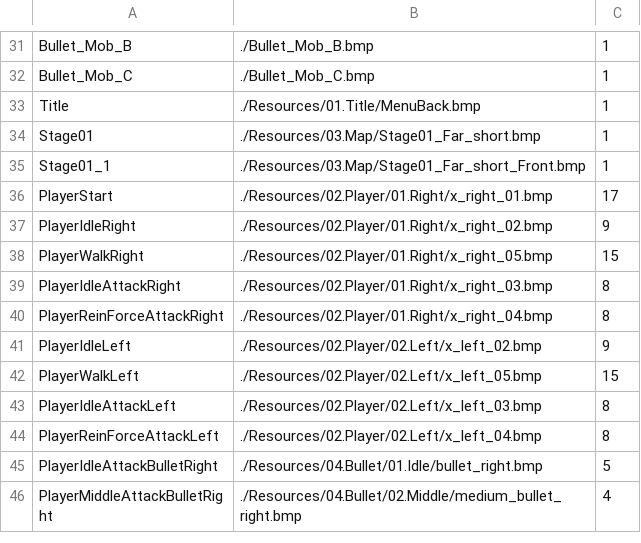
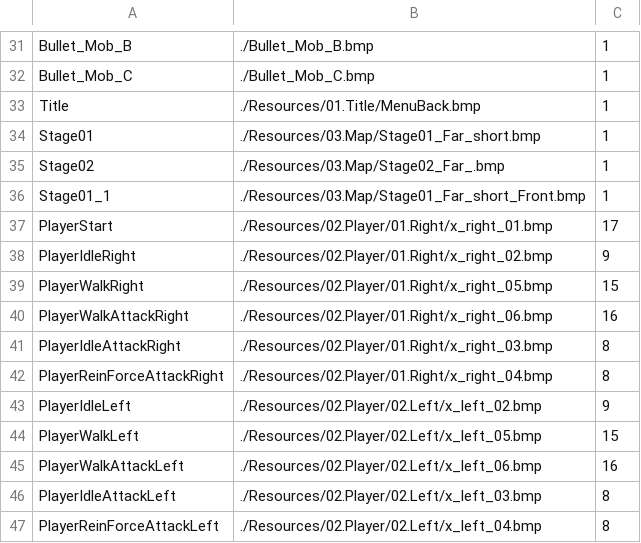
Before and after one commit to plasma712/Jushin_Academy, a CSV file: 03.포트폴리오/01/API_Portfolio/API_Portfolio/Resources/Resource.csv, drawn as a sheet; only a part is shown, gaps mark what is left out; the shorter side is filled out with more unchanged rows; the diff covers the shown part only; the diff names each change by its address in the sheet, - before the commit and + after, or states it on an @@ line.

```diff
--- a/03.포트폴리오/01/API_Portfolio/API_Portfolio/Resources/Resource.csv
+++ b/03.포트폴리오/01/API_Portfolio/API_Portfolio/Resources/Resource.csv
+row 35: Stage02 | ./Resources/03.Map/Stage02_Far_.bmp | 1
+row 40: PlayerWalkAttackRight | ./Resources/02.Player/01.Right/x_right_06.bmp | 16
+row 45: PlayerWalkAttackLeft | ./Resources/02.Player/02.Left/x_left_06.bmp | 16
```
Also changed, not shown: 23 added rows elsewhere in this file, 41 other files.
